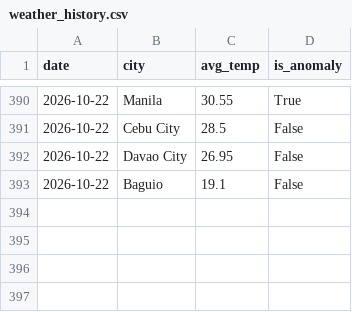
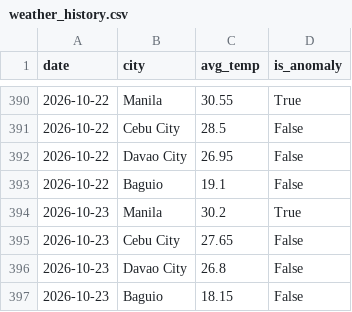
Before and after one commit to shinixhi/global-anomaly-tracker, a CSV file: data/weather_history.csv, drawn as a sheet; only a part is shown, gaps mark what is left out; the diff names each change by its address in the sheet, - before the commit and + after, or states it on an @@ line.

```diff
--- a/data/weather_history.csv
+++ b/data/weather_history.csv
+row 394: 2026-10-23 | Manila | 30.2 | True
+row 395: 2026-10-23 | Cebu City | 27.65 | False
+row 396: 2026-10-23 | Davao City | 26.8 | False
+row 397: 2026-10-23 | Baguio | 18.15 | False
```
Also changed, not shown: 1 other file.
